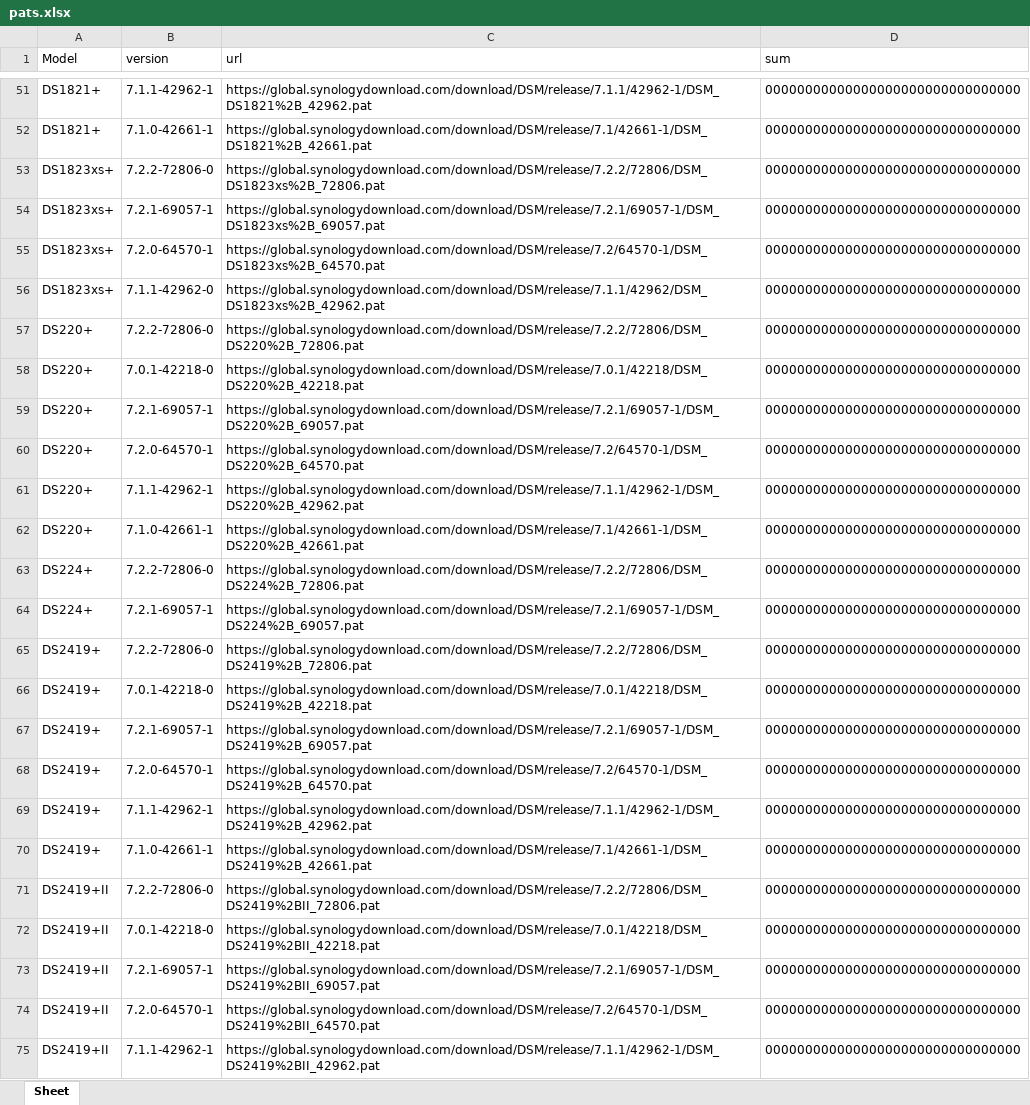
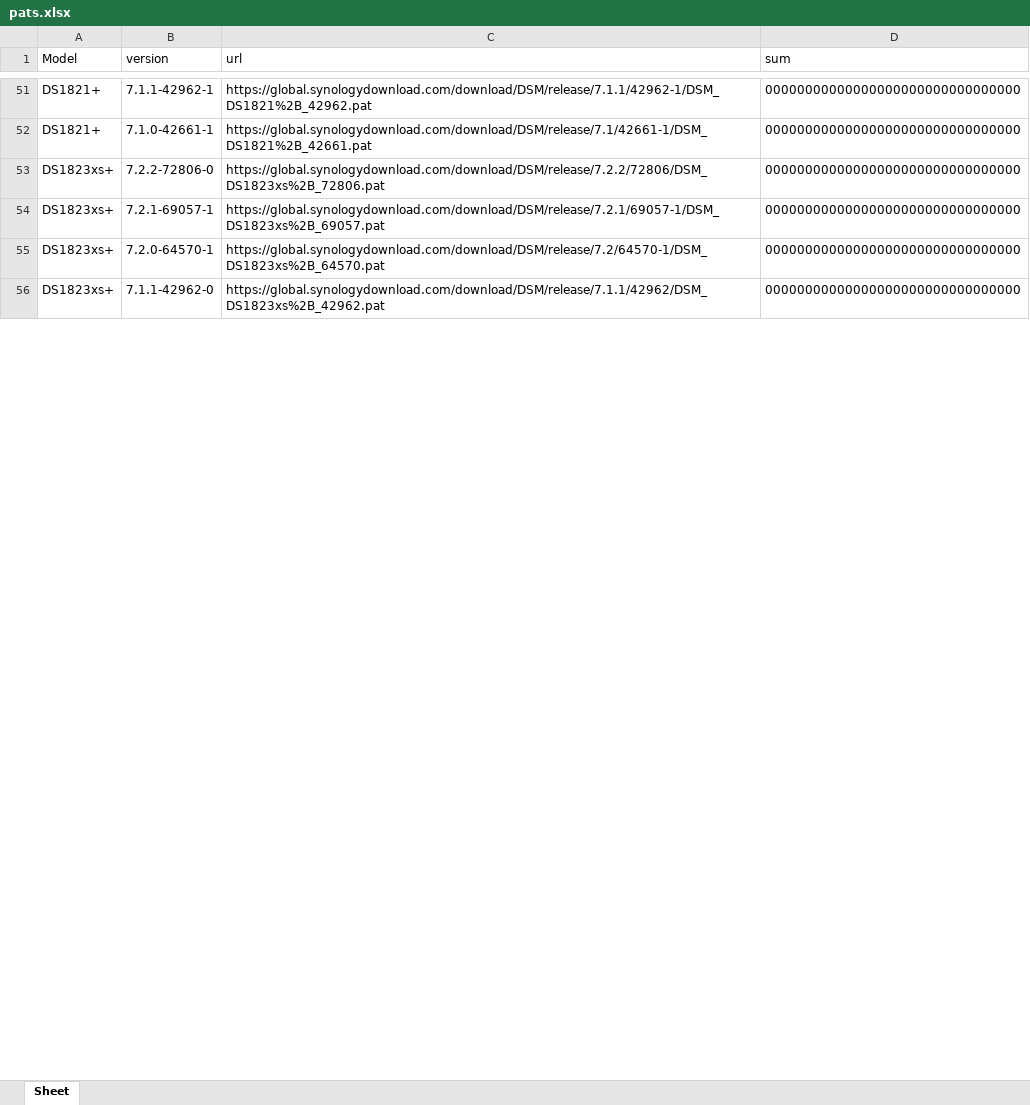
Before and after one commit to RROrg/rr, an Excel workbook: docs/pats.xlsx, sheet Sheet, drawn as a sheet; only a part is shown, gaps mark what is left out; values as stored, in another font and other column widths than the file's, no borders; the diff covers the shown part only; the diff names each change by its address in the sheet, - before the commit and + after, or states it on an @@ line.

```diff
--- a/docs/pats.xlsx (sheet Sheet)
+++ b/docs/pats.xlsx (sheet Sheet)
-row 57: DS220+ | 7.2.2-72806-0 | https://global.synologydownload.com/download/DSM/release/7.2.2/72806/DSM_DS220%2B_72806.pat | 00000000000000000000000000000000
-row 58: DS220+ | 7.0.1-42218-0 | https://global.synologydownload.com/download/DSM/release/7.0.1/42218/DSM_DS220%2B_42218.pat | 00000000000000000000000000000000
-row 59: DS220+ | 7.2.1-69057-1 | https://global.synologydownload.com/download/DSM/release/7.2.1/69057-1/DSM_DS220%2B_69057.pat | 00000000000000000000000000000000
-row 60: DS220+ | 7.2.0-64570-1 | https://global.synologydownload.com/download/DSM/release/7.2/64570-1/DSM_DS220%2B_64570.pat | 00000000000000000000000000000000
-row 61: DS220+ | 7.1.1-42962-1 | https://global.synologydownload.com/download/DSM/release/7.1.1/42962-1/DSM_DS220%2B_42962.pat | 00000000000000000000000000000000
-row 62: DS220+ | 7.1.0-42661-1 | https://global.synologydownload.com/download/DSM/release/7.1/42661-1/DSM_DS220%2B_42661.pat | 00000000000000000000000000000000
-row 63: DS224+ | 7.2.2-72806-0 | https://global.synologydownload.com/download/DSM/release/7.2.2/72806/DSM_DS224%2B_72806.pat | 00000000000000000000000000000000
-row 64: DS224+ | 7.2.1-69057-1 | https://global.synologydownload.com/download/DSM/release/7.2.1/69057-1/DSM_DS224%2B_69057.pat | 00000000000000000000000000000000
-row 65: DS2419+ | 7.2.2-72806-0 | https://global.synologydownload.com/download/DSM/release/7.2.2/72806/DSM_DS2419%2B_72806.pat | 00000000000000000000000000000000
-row 66: DS2419+ | 7.0.1-42218-0 | https://global.synologydownload.com/download/DSM/release/7.0.1/42218/DSM_DS2419%2B_42218.pat | 00000000000000000000000000000000
-row 67: DS2419+ | 7.2.1-69057-1 | https://global.synologydownload.com/download/DSM/release/7.2.1/69057-1/DSM_DS2419%2B_69057.pat | 00000000000000000000000000000000
-row 68: DS2419+ | 7.2.0-64570-1 | https://global.synologydownload.com/download/DSM/release/7.2/64570-1/DSM_DS2419%2B_64570.pat | 00000000000000000000000000000000
-row 69: DS2419+ | 7.1.1-42962-1 | https://global.synologydownload.com/download/DSM/release/7.1.1/42962-1/DSM_DS2419%2B_42962.pat | 00000000000000000000000000000000
-row 70: DS2419+ | 7.1.0-42661-1 | https://global.synologydownload.com/download/DSM/release/7.1/42661-1/DSM_DS2419%2B_42661.pat | 00000000000000000000000000000000
-row 71: DS2419+II | 7.2.2-72806-0 | https://global.synologydownload.com/download/DSM/release/7.2.2/72806/DSM_DS2419%2BII_72806.pat | 00000000000000000000000000000000
-row 72: DS2419+II | 7.0.1-42218-0 | https://global.synologydownload.com/download/DSM/release/7.0.1/42218/DSM_DS2419%2BII_42218.pat | 00000000000000000000000000000000
-row 73: DS2419+II | 7.2.1-69057-1 | https://global.synologydownload.com/download/DSM/release/7.2.1/69057-1/DSM_DS2419%2BII_69057.pat | 00000000000000000000000000000000
-row 74: DS2419+II | 7.2.0-64570-1 | https://global.synologydownload.com/download/DSM/release/7.2/64570-1/DSM_DS2419%2BII_64570.pat | 00000000000000000000000000000000
-row 75: DS2419+II | 7.1.1-42962-1 | https://global.synologydownload.com/download/DSM/release/7.1.1/42962-1/DSM_DS2419%2BII_42962.pat | 00000000000000000000000000000000
```
Also changed, not shown: 143 removed rows elsewhere in this sheet, docs/addons.xlsx, docs/models.xlsx, 3 other files.
